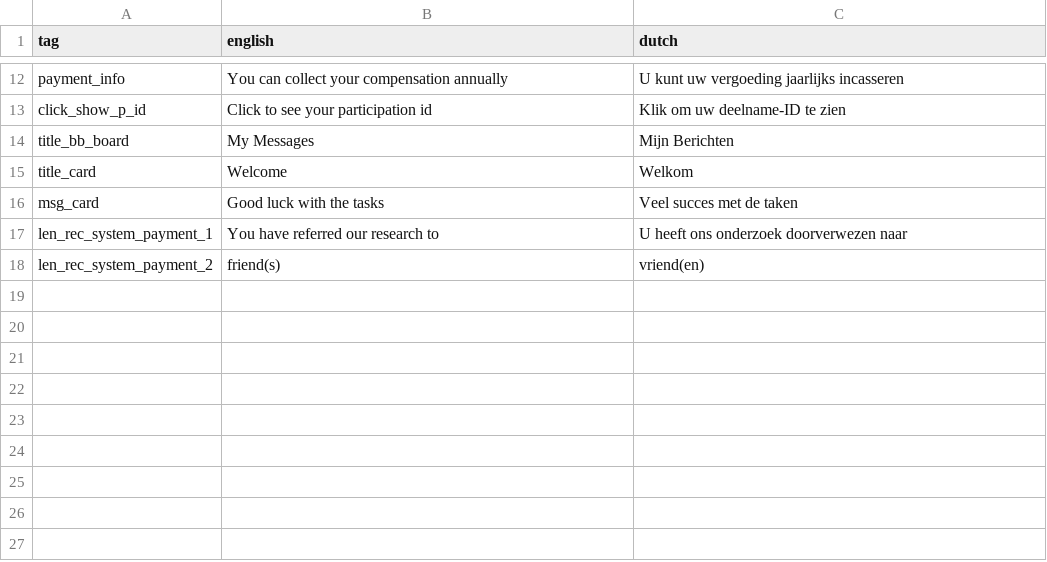
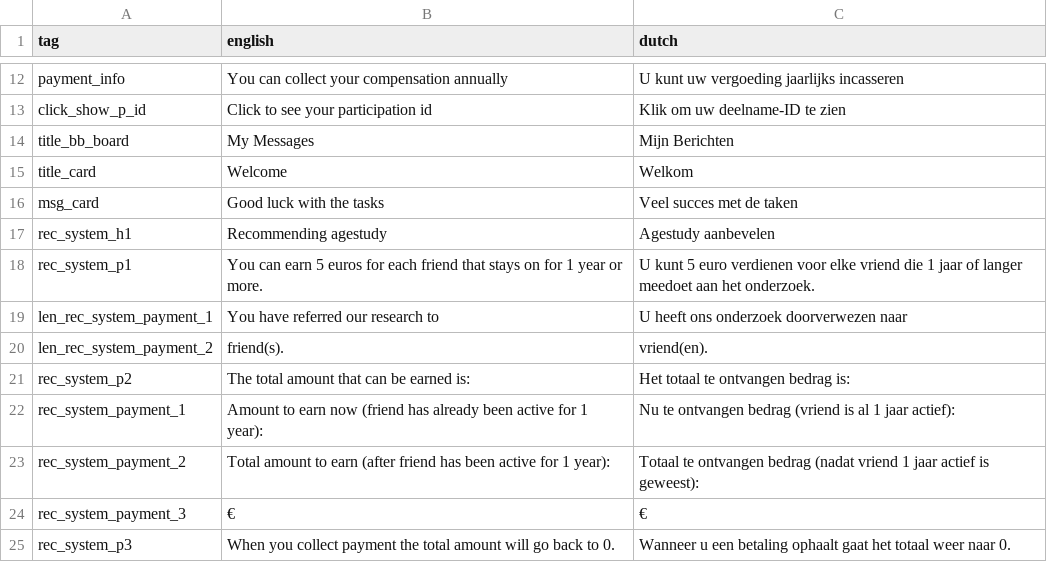
Before and after one commit to codelableidenvelux/agestudy, a CSV file: app/static/csv/home.csv, drawn as a sheet; only a part is shown, gaps mark what is left out.

```diff
--- a/app/static/csv/home.csv
+++ b/app/static/csv/home.csv
@@ -16,3 +16,10 @@ title_card,Welcome,Welkom
 msg_card,Good luck with the tasks,Veel succes met de taken
+rec_system_h1,Recommending agestudy, Agestudy aanbevelen
+rec_system_p1, You can earn 5 euros for each friend that stays on for 1 year or more., U kunt 5 euro verdienen voor elke vriend die 1 jaar of langer meedoet aan het onderzoek.
 len_rec_system_payment_1,You have referred our research to ,U heeft ons onderzoek doorverwezen naar
-len_rec_system_payment_2,friend(s),vriend(en)
+len_rec_system_payment_2,friend(s).,vriend(en).
+rec_system_p2,The total amount that can be earned is:, Het totaal te ontvangen bedrag is:
+rec_system_payment_1,Amount to earn now (friend has already been active for 1 year):, Nu te ontvangen bedrag (vriend is al 1 jaar actief):
+rec_system_payment_2,Total amount to earn (after friend has been active for 1 year):, Totaal te ontvangen bedrag (nadat vriend 1 jaar actief is geweest):
+rec_system_payment_3, €, €
+rec_system_p3,When you collect payment the total amount will go back to 0., Wanneer u een betaling ophaalt gaat het totaal weer naar 0.
```
Also changed, not shown: app/static/csv/eeg.csv, app/static/csv/index.csv, 15 other files.
